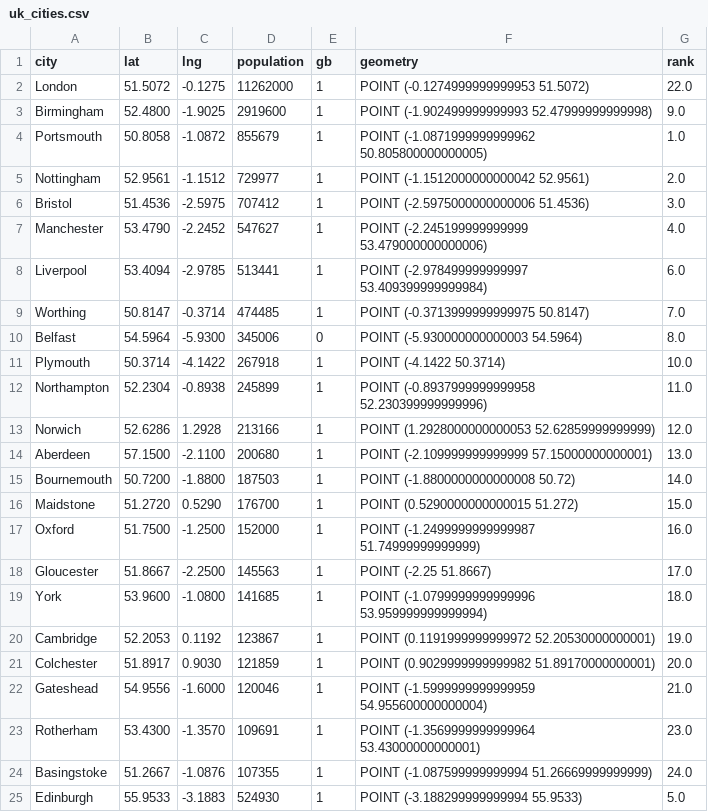
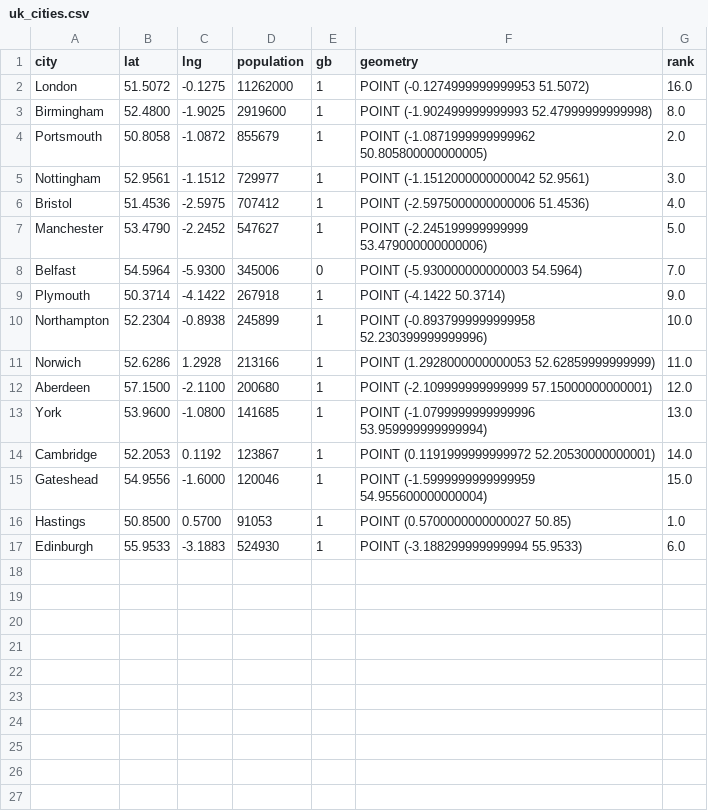
Before and after one commit to FM-ds/NomisMaps, a CSV file: geoData/cleaned/uk_cities.csv, drawn as a sheet.

Commit message:
Update uk_cities.csv

```diff
--- a/geoData/cleaned/uk_cities.csv
+++ b/geoData/cleaned/uk_cities.csv
@@ -1,25 +1,17 @@
 city,lat,lng,population,gb,geometry,rank
-London,51.5072,-0.1275,11262000,1,POINT (-0.1274999999999953 51.5072),22.0
-Birmingham,52.4800,-1.9025,2919600,1,POINT (-1.902499999999993 52.47999999999998),9.0
-Portsmouth,50.8058,-1.0872,855679,1,POINT (-1.0871999999999962 50.805800000000005),1.0
-Nottingham,52.9561,-1.1512,729977,1,POINT (-1.1512000000000042 52.9561),2.0
-Bristol,51.4536,-2.5975,707412,1,POINT (-2.5975000000000006 51.4536),3.0
-Manchester,53.4790,-2.2452,547627,1,POINT (-2.245199999999999 53.479000000000006),4.0
-Liverpool,53.4094,-2.9785,513441,1,POINT (-2.978499999999997 53.409399999999984),6.0
-Worthing,50.8147,-0.3714,474485,1,POINT (-0.3713999999999975 50.8147),7.0
-Belfast,54.5964,-5.9300,345006,0,POINT (-5.930000000000003 54.5964),8.0
-Plymouth,50.3714,-4.1422,267918,1,POINT (-4.1422 50.3714),10.0
-Northampton,52.2304,-0.8938,245899,1,POINT (-0.8937999999999958 52.230399999999996),11.0
-Norwich,52.6286,1.2928,213166,1,POINT (1.2928000000000053 52.62859999999999),12.0
-Aberdeen,57.1500,-2.1100,200680,1,POINT (-2.109999999999999 57.15000000000001),13.0
-Bournemouth,50.7200,-1.8800,187503,1,POINT (-1.8800000000000008 50.72),14.0
-Maidstone,51.2720,0.5290,176700,1,POINT (0.5290000000000015 51.272),15.0
-Oxford,51.7500,-1.2500,152000,1,POINT (-1.2499999999999987 51.74999999999999),16.0
-Gloucester,51.8667,-2.2500,145563,1,POINT (-2.25 51.8667),17.0
-York,53.9600,-1.0800,141685,1,POINT (-1.0799999999999996 53.959999999999994),18.0
-Cambridge,52.2053,0.1192,123867,1,POINT (0.1191999999999972 52.20530000000001),19.0
-Colchester,51.8917,0.9030,121859,1,POINT (0.9029999999999982 51.89170000000001),20.0
-Gateshead,54.9556,-1.6000,120046,1,POINT (-1.5999999999999959 54.955600000000004),21.0
-Rotherham,53.4300,-1.3570,109691,1,POINT (-1.3569999999999964 53.43000000000001),23.0
-Basingstoke,51.2667,-1.0876,107355,1,POINT (-1.087599999999994 51.26669999999999),24.0
-Edinburgh,55.9533,-3.1883,524930,1,POINT (-3.188299999999994 55.9533),5.0
+London,51.5072,-0.1275,11262000,1,POINT (-0.1274999999999953 51.5072),16.0
+Birmingham,52.4800,-1.9025,2919600,1,POINT (-1.902499999999993 52.47999999999998),8.0
+Portsmouth,50.8058,-1.0872,855679,1,POINT (-1.0871999999999962 50.805800000000005),2.0
+Nottingham,52.9561,-1.1512,729977,1,POINT (-1.1512000000000042 52.9561),3.0
+Bristol,51.4536,-2.5975,707412,1,POINT (-2.5975000000000006 51.4536),4.0
+Manchester,53.4790,-2.2452,547627,1,POINT (-2.245199999999999 53.479000000000006),5.0
+Belfast,54.5964,-5.9300,345006,0,POINT (-5.930000000000003 54.5964),7.0
+Plymouth,50.3714,-4.1422,267918,1,POINT (-4.1422 50.3714),9.0
+Northampton,52.2304,-0.8938,245899,1,POINT (-0.8937999999999958 52.230399999999996),10.0
+Norwich,52.6286,1.2928,213166,1,POINT (1.2928000000000053 52.62859999999999),11.0
+Aberdeen,57.1500,-2.1100,200680,1,POINT (-2.109999999999999 57.15000000000001),12.0
+York,53.9600,-1.0800,141685,1,POINT (-1.0799999999999996 53.959999999999994),13.0
+Cambridge,52.2053,0.1192,123867,1,POINT (0.1191999999999972 52.20530000000001),14.0
+Gateshead,54.9556,-1.6000,120046,1,POINT (-1.5999999999999959 54.955600000000004),15.0
+Hastings,50.8500,0.5700,91053,1,POINT (0.5700000000000027 50.85),1.0
+Edinburgh,55.9533,-3.1883,524930,1,POINT (-3.188299999999994 55.9533),6.0
```
